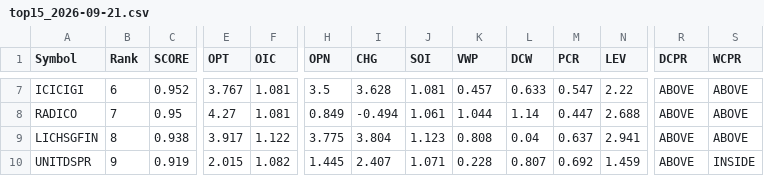
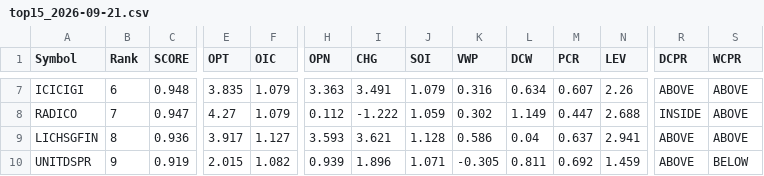
Before and after one commit to kumarshivuppcl-svg/morning-signal-bot, a CSV file: data/top15_2026-09-21.csv, drawn as a sheet; only a part is shown, gaps mark what is left out; the diff covers the shown part only; the diff names each change by its address in the sheet, - before the commit and + after, or states it on an @@ line.

```diff
--- a/data/top15_2026-09-21.csv
+++ b/data/top15_2026-09-21.csv
-C7 (SCORE): 0.952
+C7 (SCORE): 0.948
-E7 (OPT): 3.767
+E7 (OPT): 3.835
-F7:F8 (OIC): 1.081
+F7:F8 (OIC): 1.079
-H7 (OPN): 3.5
+H7 (OPN): 3.363
-I7 (CHG): 3.628
+I7 (CHG): 3.491
-J7 (SOI): 1.081
+J7 (SOI): 1.079
-K7 (VWP): 0.457
+K7 (VWP): 0.316
-L7 (DCW): 0.633
+L7 (DCW): 0.634
-M7 (PCR): 0.547
+M7 (PCR): 0.607
-N7 (LEV): 2.22
+N7 (LEV): 2.26
-C8 (SCORE): 0.95
+C8 (SCORE): 0.947
-H8 (OPN): 0.849
+H8 (OPN): 0.112
-I8 (CHG): -0.494
+I8 (CHG): -1.222
-J8 (SOI): 1.061
+J8 (SOI): 1.059
-K8 (VWP): 1.044
+K8 (VWP): 0.302
-L8 (DCW): 1.14
+L8 (DCW): 1.149
-R8 (DCPR): ABOVE
+R8 (DCPR): INSIDE
-C9 (SCORE): 0.938
+C9 (SCORE): 0.936
-F9 (OIC): 1.122
+F9 (OIC): 1.127
-H9 (OPN): 3.775
+H9 (OPN): 3.593
-I9 (CHG): 3.804
+I9 (CHG): 3.621
-J9 (SOI): 1.123
+J9 (SOI): 1.128
-K9 (VWP): 0.808
+K9 (VWP): 0.586
-H10 (OPN): 1.445
+H10 (OPN): 0.939
-I10 (CHG): 2.407
+I10 (CHG): 1.896
-K10 (VWP): 0.228
+K10 (VWP): -0.305
-L10 (DCW): 0.807
+L10 (DCW): 0.811
-S10 (WCPR): INSIDE
+S10 (WCPR): BELOW
```
Also changed, not shown: 72 edited cells elsewhere in this file, 1 other file.
